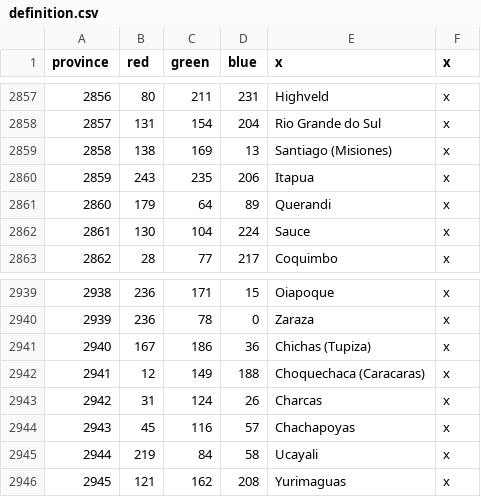
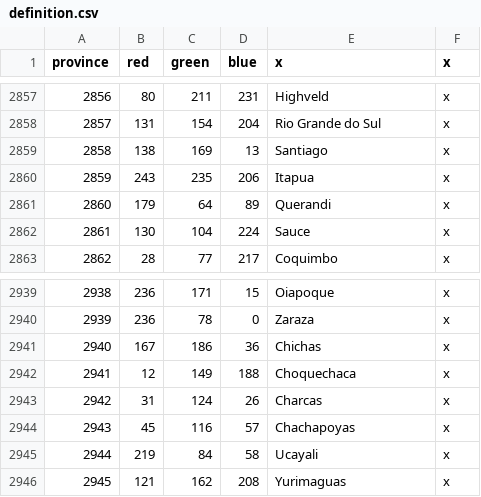
Before and after one commit to 454yg4g5g45g45/ETSE, a CSV file: map/definition.csv, drawn as a sheet; only a part is shown, gaps mark what is left out.

```diff
--- a/map/definition.csv
+++ b/map/definition.csv
@@ -2858,3 +2858,3 @@ province;red;green;blue;x;x
 2857;131;154;204;Rio Grande do Sul;x
-2858;138;169;13;Santiago (Misiones);x
+2858;138;169;13;Santiago;x
 2859;243;235;206;Itapua;x
@@ -2940,4 +2940,4 @@ province;red;green;blue;x;x
 2939;236;78;0;Zaraza;x
-2940;167;186;36;Chichas (Tupiza);x
-2941;12;149;188;Choquechaca (Caracaras);x
+2940;167;186;36;Chichas;x
+2941;12;149;188;Choquechaca;x
 2942;31;124;26;Charcas;x
```
Also changed, not shown: 1 other file.
